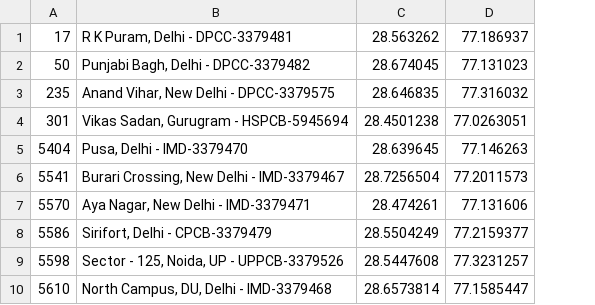
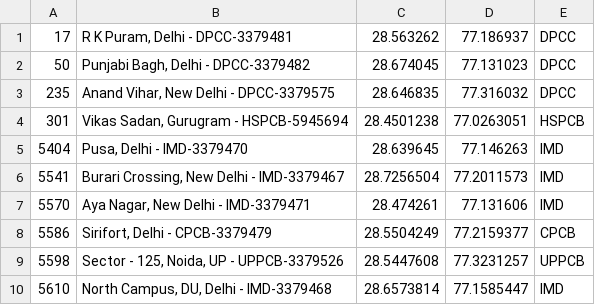
Before and after one commit to Bhumika-1432006/ground-truth, a TSV file: src/stations.tsv, drawn as a sheet; only a part is shown; the diff names each change by its address in the sheet, - before the commit and + after, or states it on an @@ line.

Commit message:
feat: add operator field to stations and scorer output (#32)
Add operator column (CPCB/DPCC/HSPCB/UPPCB/IMD/IITM) to stations.tsv,
derived from the existing station-name codes. Update backfill.stations()
to parse it and pass it through. The scorer now includes 'operator' in
each station entry in latest.json.

Add src/operators.json with full name, official dashboard URL, and
public grievance/complaint page for each agency, so the site panel can
show 'Run by Delhi Pollution Control Committee · report a fault' for
flagged monitors without hardcoding anything in JavaScript.

```diff
--- a/src/stations.tsv
+++ b/src/stations.tsv
+column E, rows 1-10: DPCC | DPCC | DPCC | HSPCB | IMD | IMD | IMD | CPCB | UPPCB | IMD
```
Also changed, not shown: 4 other files.
